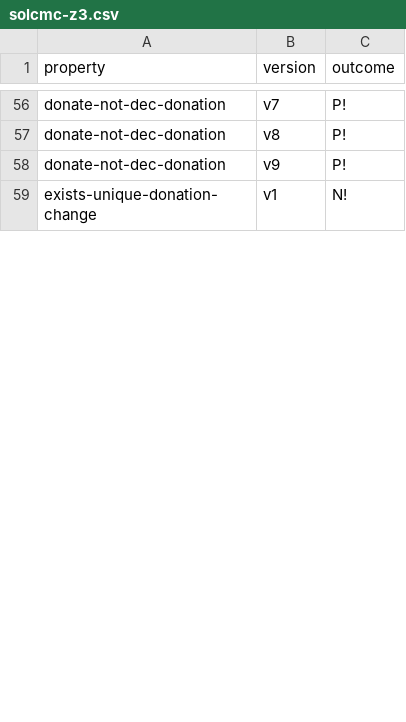
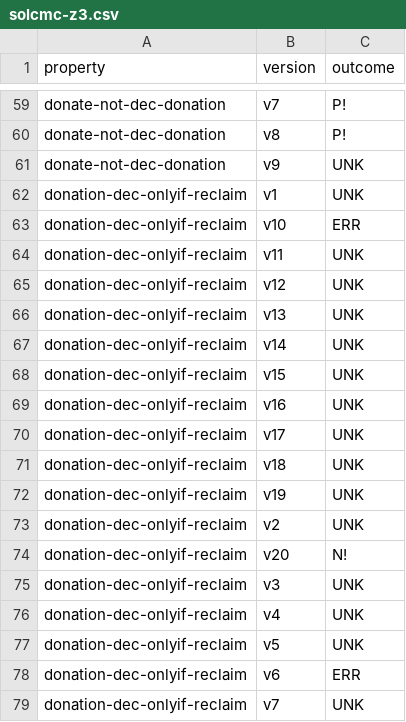
Before and after one commit to Eic17H/contracts-verification-benchmark, a CSV file: contracts/crowdfund/solcmc-z3.csv, drawn as a sheet; only a part is shown, gaps mark what is left out; the shorter side is filled out with more unchanged rows; the diff covers the shown part only.

```diff
--- a/contracts/crowdfund/solcmc-z3.csv
+++ b/contracts/crowdfund/solcmc-z3.csv
@@ -57,2 +60,20 @@ donate-not-dec-donation,v7,P!
 donate-not-dec-donation,v8,P!
-donate-not-dec-donation,v9,P!
+donate-not-dec-donation,v9,UNK
+donation-dec-onlyif-reclaim,v1,UNK
+donation-dec-onlyif-reclaim,v10,ERR
+donation-dec-onlyif-reclaim,v11,UNK
+donation-dec-onlyif-reclaim,v12,UNK
+donation-dec-onlyif-reclaim,v13,UNK
+donation-dec-onlyif-reclaim,v14,UNK
+donation-dec-onlyif-reclaim,v15,UNK
+donation-dec-onlyif-reclaim,v16,UNK
+donation-dec-onlyif-reclaim,v17,UNK
+donation-dec-onlyif-reclaim,v18,UNK
+donation-dec-onlyif-reclaim,v19,UNK
+donation-dec-onlyif-reclaim,v2,UNK
+donation-dec-onlyif-reclaim,v20,N!
+donation-dec-onlyif-reclaim,v3,UNK
+donation-dec-onlyif-reclaim,v4,UNK
+donation-dec-onlyif-reclaim,v5,UNK
+donation-dec-onlyif-reclaim,v6,ERR
+donation-dec-onlyif-reclaim,v7,UNK
```
Also changed, not shown: 33 added rows and 26 edited cells elsewhere in this file, contracts/crowdfund/ground-truth.csv, contracts/crowdfund/solcmc-eld.csv, 7 other files.
